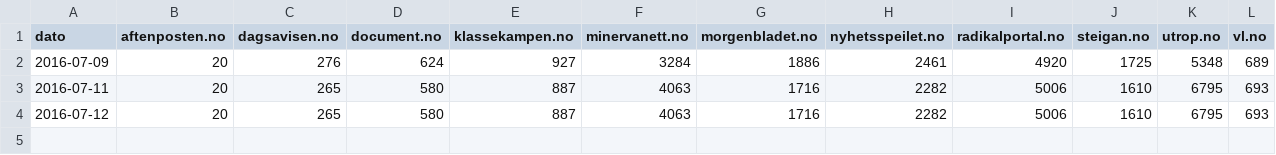
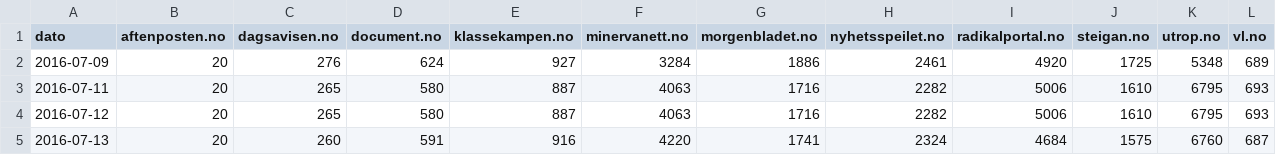
Before and after one commit to ivarref/nettsider-alexa-global-rank, a TSV file: country_rank.tsv, drawn as a sheet.

Commit message:
update

```diff
--- a/country_rank.tsv
+++ b/country_rank.tsv
@@ -4 +4,2 @@ dato	aftenposten.no	dagsavisen.no	document.no	klassekampen.no	minervanett.no	mor
 2016-07-12	20	265	580	887	4063	1716	2282	5006	1610	6795	693
+2016-07-13	20	260	591	916	4220	1741	2324	4684	1575	6760	687
```
